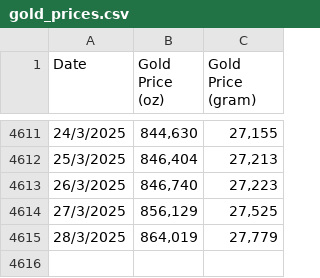
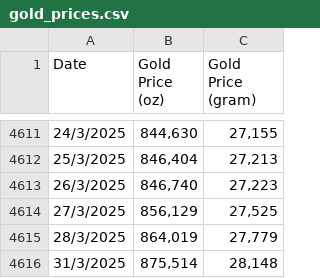
Before and after one commit to MuhammadAreebKazmi2/FYP-FinSage-Data-Collection, a CSV file: Data/gold_prices.csv, drawn as a sheet; only a part is shown, gaps mark what is left out.

Commit message:
Update gold prices CSV

```diff
--- a/Data/gold_prices.csv
+++ b/Data/gold_prices.csv
@@ -4615 +4615,2 @@ Date,Gold Price (oz),Gold Price (gram)
 28/3/2025,"864,019","27,779"
+31/3/2025,"875,514","28,148"
```
